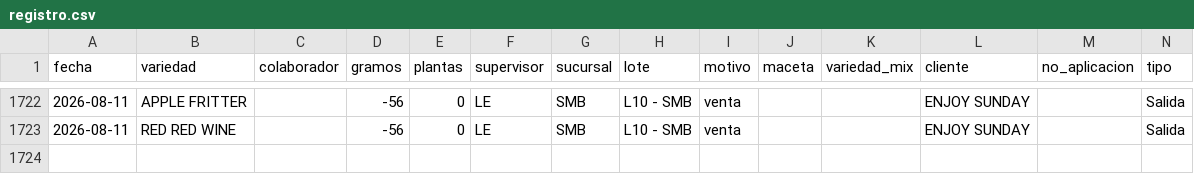
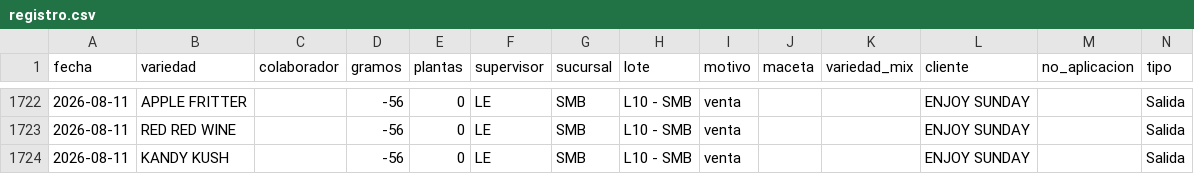
Before and after one commit to ALi3naTEd0/entradas_salidas, a CSV file: registro.csv, drawn as a sheet; only a part is shown, gaps mark what is left out; the diff names each change by its address in the sheet, - before the commit and + after, or states it on an @@ line.

Commit message:
Actualización registro 2026-08-21 09:15

```diff
--- a/registro.csv
+++ b/registro.csv
+row 1724: 2026-08-11 | KANDY KUSH |  | -56 | 0 | LE | SMB | L10 - SMB | venta |  |  | ENJOY SUNDAY |  | Salida
```
